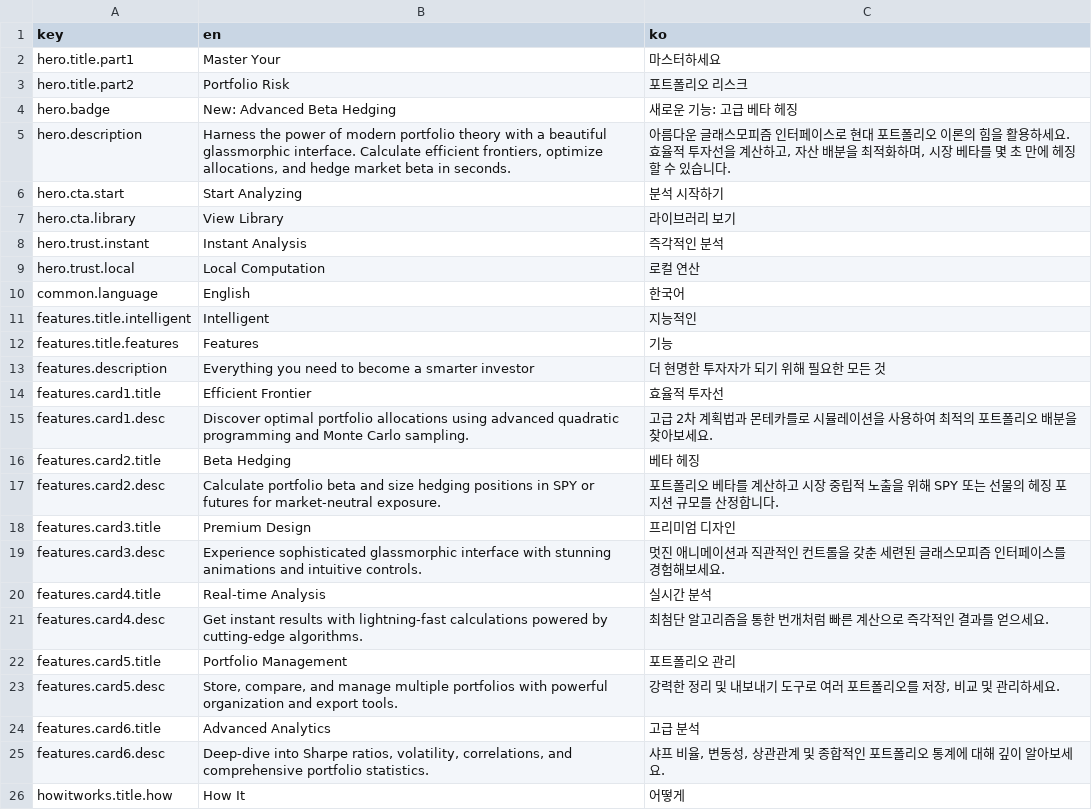
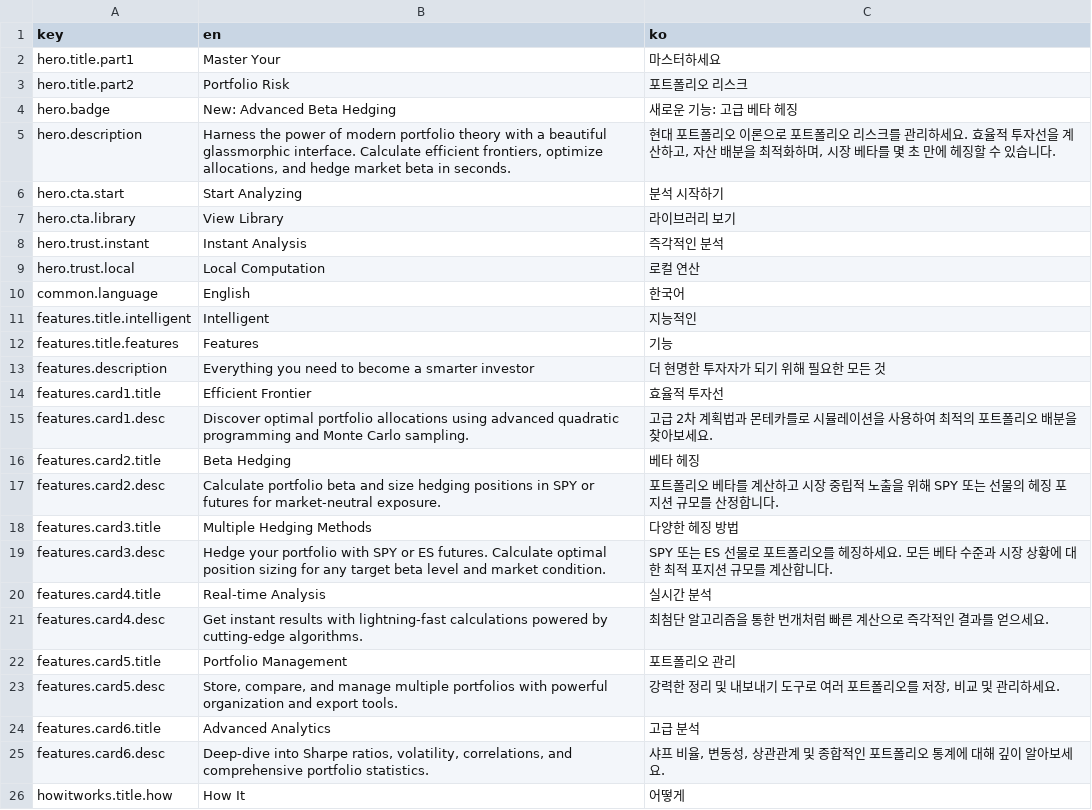
Before and after one commit to jdy8739/glassbox, a CSV file: translation/translation.csv, drawn as a sheet; only a part is shown.

```diff
--- a/translation/translation.csv
+++ b/translation/translation.csv
@@ -4,3 +4,3 @@ hero.title.part2,Portfolio Risk,포트폴리오 리스크
 hero.badge,New: Advanced Beta Hedging,새로운 기능: 고급 베타 헤징
-hero.description,"Harness the power of modern portfolio theory with a beautiful glassmorphic interface. Calculate efficient frontiers, optimize allocations, and hedge market beta in seconds.","아름다운 글래스모피즘 인터페이스로 현대 포트폴리오 이론의 힘을 활용하세요. 효율적 투자선을 계산하고, 자산 배분을 최적화하며, 시장 베타를 몇 초 만에 헤징할 수 있습니다."
+hero.description,"Harness the power of modern portfolio theory with a beautiful glassmorphic interface. Calculate efficient frontiers, optimize allocations, and hedge market beta in seconds.","현대 포트폴리오 이론으로 포트폴리오 리스크를 관리하세요. 효율적 투자선을 계산하고, 자산 배분을 최적화하며, 시장 베타를 몇 초 만에 헤징할 수 있습니다."
 hero.cta.start,Start Analyzing,분석 시작하기
@@ -17,4 +17,4 @@ features.card2.title,Beta Hedging,베타 헤징
 features.card2.desc,"Calculate portfolio beta and size hedging positions in SPY or futures for market-neutral exposure.","포트폴리오 베타를 계산하고 시장 중립적 노출을 위해 SPY 또는 선물의 헤징 포지션 규모를 산정합니다."
-features.card3.title,Premium Design,프리미엄 디자인
-features.card3.desc,"Experience sophisticated glassmorphic interface with stunning animations and intuitive controls.","멋진 애니메이션과 직관적인 컨트롤을 갖춘 세련된 글래스모피즘 인터페이스를 경험해보세요."
+features.card3.title,Multiple Hedging Methods,다양한 헤징 방법
+features.card3.desc,"Hedge your portfolio with SPY or ES futures. Calculate optimal position sizing for any target beta level and market condition.","SPY 또는 ES 선물로 포트폴리오를 헤징하세요. 모든 베타 수준과 시장 상황에 대한 최적 포지션 규모를 계산합니다."
 features.card4.title,Real-time Analysis,실시간 분석
```
